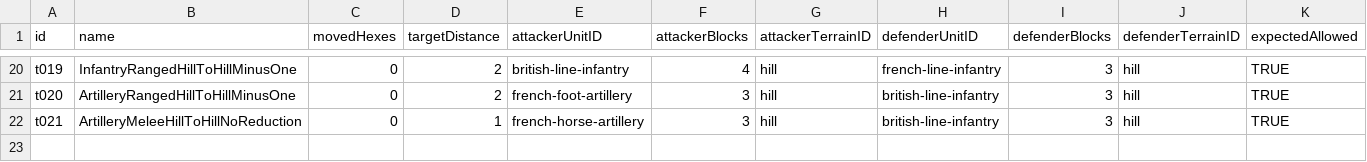
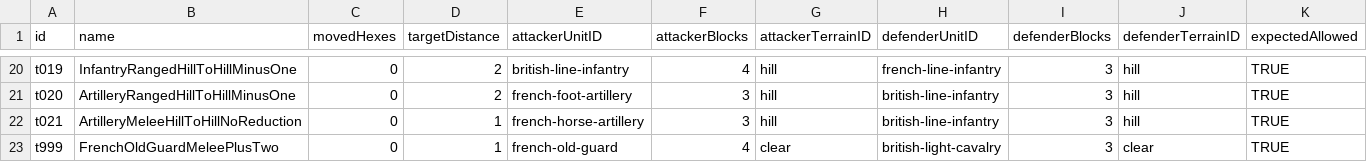
Before and after one commit to doddme/BattleCalc, a CSV file: BattleCalc/Data/Napoleonics/NapoleonicsCombatSamples.csv (was BattleCalc/Data/Napoleonics/CombatSamples.csv), drawn as a sheet; only a part is shown, gaps mark what is left out; rows hold the shown columns only; the diff names each change by its address in the sheet, - before the commit and + after, or states it on an @@ line.

```diff
--- a/BattleCalc/Data/Napoleonics/CombatSamples.csv
+++ b/BattleCalc/Data/Napoleonics/NapoleonicsCombatSamples.csv
+row 23: t999 | FrenchOldGuardMeleePlusTwo | 0 | 1 | french-old-guard | 4 | clear | british-light-cavalry | 3 | clear | TRUE
```
Also changed, not shown: BattleCalc/Data/Napoleonics/NapoleonicsUnits.csv, 32 other files.
